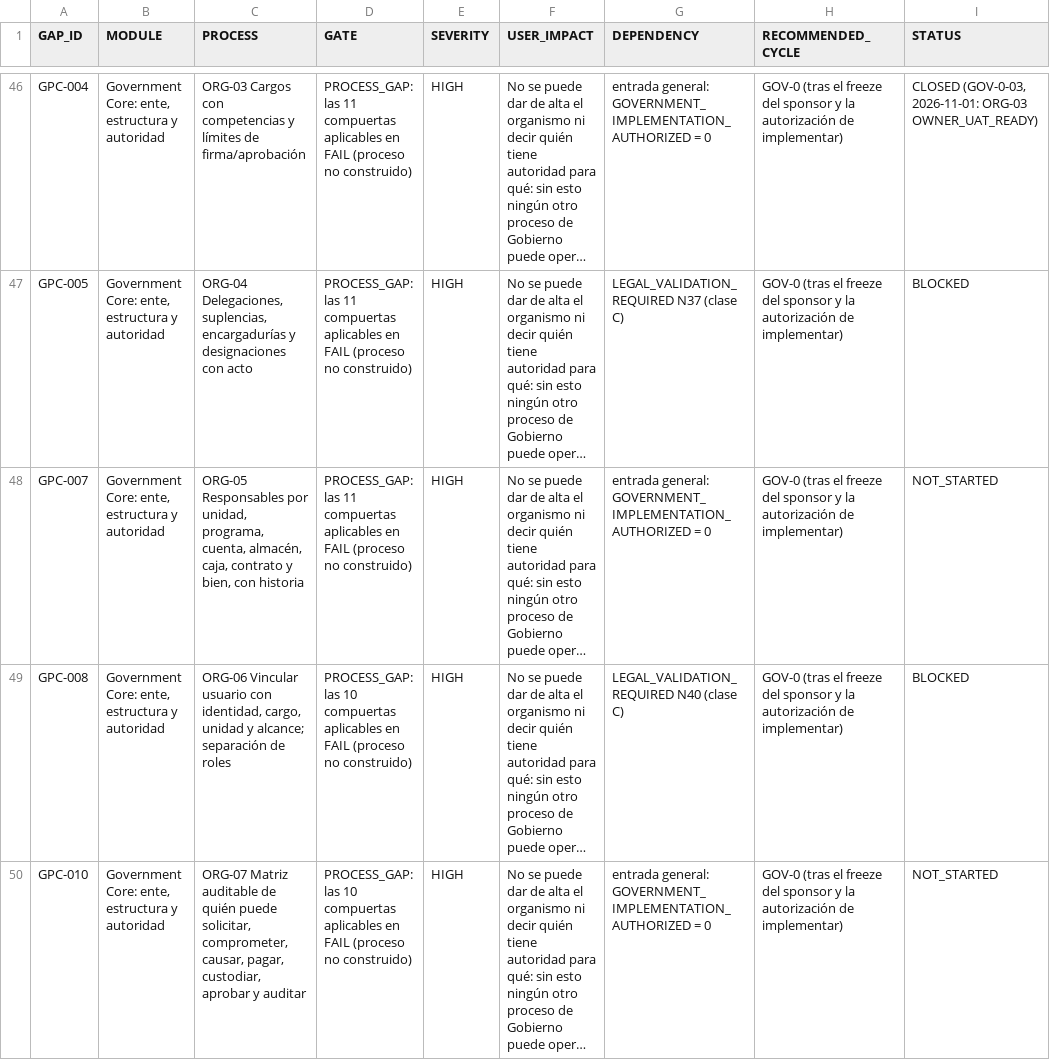
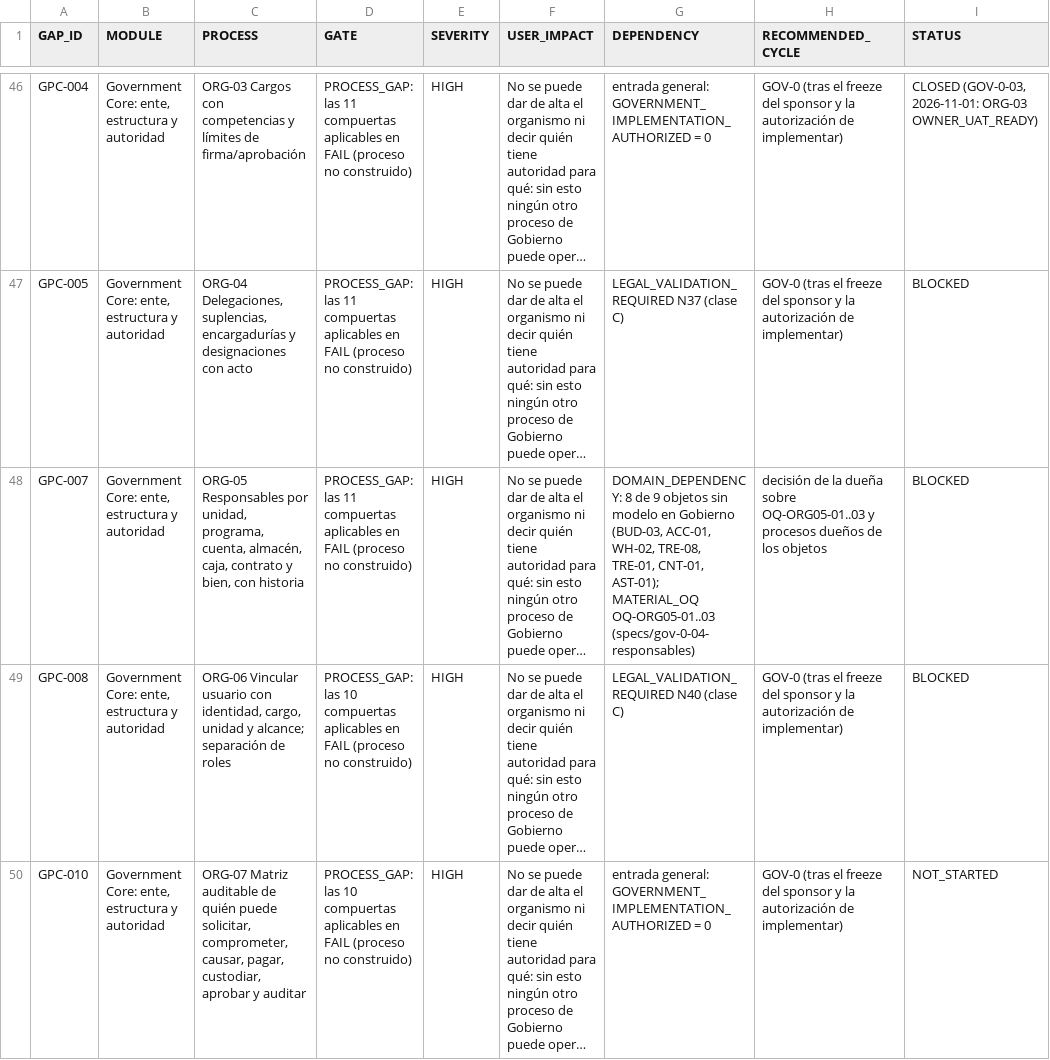
Before and after one commit to dvconsultores/kontrol, a CSV file: docs/roadmap/government-product-completeness/GOVERNMENT_PRODUCT_COMPLETENESS_BACKLOG.csv, drawn as a sheet; only a part is shown, gaps mark what is left out; long unchanged cells end in …; the diff names each change by its address in the sheet, - before the commit and + after, or states it on an @@ line.

```diff
--- a/docs/roadmap/government-product-completeness/GOVERNMENT_PRODUCT_COMPLETENESS_BACKLOG.csv
+++ b/docs/roadmap/government-product-completeness/GOVERNMENT_PRODUCT_COMPLETENESS_BACKLOG.csv
-G48 (DEPENDENCY): entrada general: GOVERNMENT_IMPLEMENTATION_AUTHORIZED = 0
+G48 (DEPENDENCY): DOMAIN_DEPENDENCY: 8 de 9 objetos sin modelo en Gobierno (BUD-03, ACC-01, WH-02, TRE-08, TRE-01, CNT-01, AST-01); MATERIAL_OQ OQ-ORG05-01..03 (specs/gov-0-04-responsables)
-H48 (RECOMMENDED_CYCLE): GOV-0 (tras el freeze del sponsor y la autorización de implementar)
+H48 (RECOMMENDED_CYCLE): decisión de la dueña sobre OQ-ORG05-01..03 y procesos dueños de los objetos
-I48 (STATUS): NOT_STARTED
+I48 (STATUS): BLOCKED
```
Also changed, not shown: docs/roadmap/government-product-completeness/GOVERNMENT_PRODUCT_COMPLETENESS_MATRIX.csv, docs/roadmap/government-product-completeness/GOVERNMENT_REQUIREMENTS_PRODUCT_MATRIX.csv, 9 other files.
